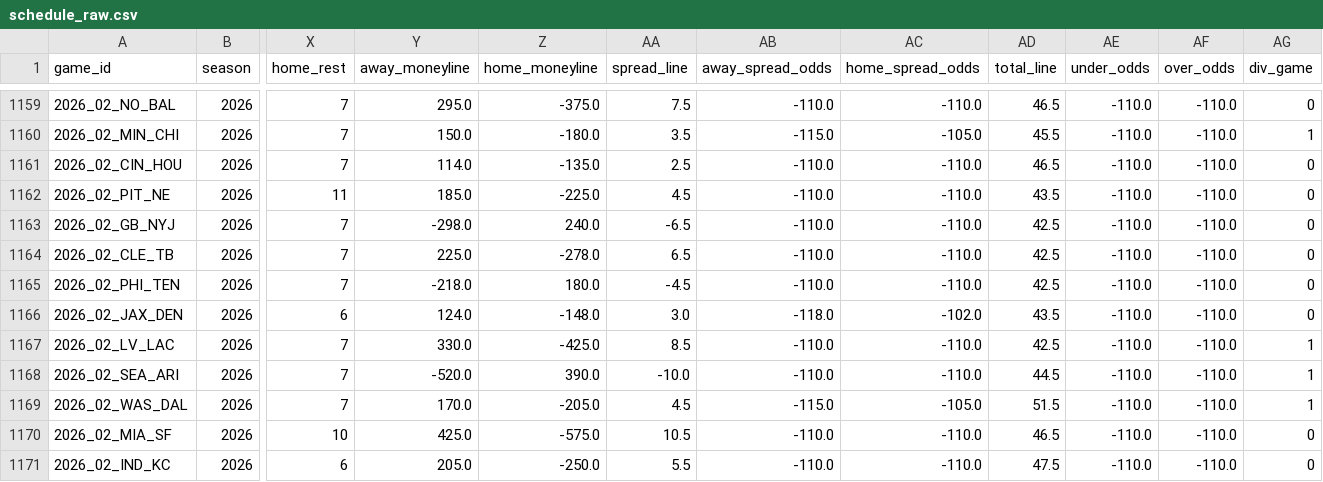
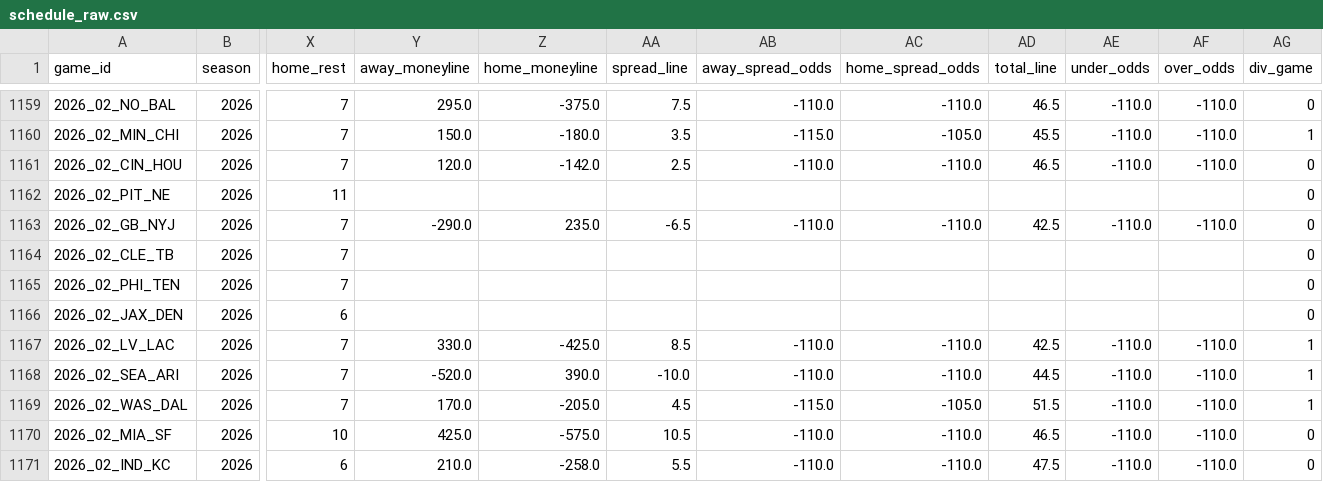
Before and after one commit to dstaggs-15/fantasymanager25, a CSV file: docs/data/raw/schedule_raw.csv, drawn as a sheet; only a part is shown, gaps mark what is left out; the diff covers the shown part only; the diff names each change by its address in the sheet, - before the commit and + after, or states it on an @@ line.

```diff
--- a/docs/data/raw/schedule_raw.csv
+++ b/docs/data/raw/schedule_raw.csv
-Y1161 (away_moneyline): 114.0
+Y1161 (away_moneyline): 120.0
-Z1161 (home_moneyline): -135.0
+Z1161 (home_moneyline): -142.0
-Y1162 (away_moneyline): 185.0
+Y1162 (away_moneyline): (empty)
-Z1162 (home_moneyline): -225.0
+Z1162 (home_moneyline): (empty)
-AA1162 (spread_line): 4.5
+AA1162 (spread_line): (empty)
-AB1162 (away_spread_odds): -110.0
+AB1162 (away_spread_odds): (empty)
-AC1162 (home_spread_odds): -110.0
+AC1162 (home_spread_odds): (empty)
-AD1162 (total_line): 43.5
+AD1162 (total_line): (empty)
-AE1162 (under_odds): -110.0
+AE1162 (under_odds): (empty)
-AF1162 (over_odds): -110.0
+AF1162 (over_odds): (empty)
-Y1163 (away_moneyline): -298.0
+Y1163 (away_moneyline): -290.0
-Z1163 (home_moneyline): 240.0
+Z1163 (home_moneyline): 235.0
-Y1164 (away_moneyline): 225.0
+Y1164 (away_moneyline): (empty)
-Z1164 (home_moneyline): -278.0
+Z1164 (home_moneyline): (empty)
-AA1164 (spread_line): 6.5
+AA1164 (spread_line): (empty)
-AB1164:AB1165 (away_spread_odds): -110.0
+AB1164:AB1165 (away_spread_odds): (empty)
-AC1164:AC1165 (home_spread_odds): -110.0
+AC1164:AC1165 (home_spread_odds): (empty)
-AD1164:AD1165 (total_line): 42.5
+AD1164:AD1165 (total_line): (empty)
-AE1164:AE1166 (under_odds): -110.0
+AE1164:AE1166 (under_odds): (empty)
-AF1164:AF1166 (over_odds): -110.0
+AF1164:AF1166 (over_odds): (empty)
-Y1165 (away_moneyline): -218.0
+Y1165 (away_moneyline): (empty)
-Z1165 (home_moneyline): 180.0
+Z1165 (home_moneyline): (empty)
-AA1165 (spread_line): -4.5
+AA1165 (spread_line): (empty)
-Y1166 (away_moneyline): 124.0
+Y1166 (away_moneyline): (empty)
-Z1166 (home_moneyline): -148.0
+Z1166 (home_moneyline): (empty)
-AA1166 (spread_line): 3.0
+AA1166 (spread_line): (empty)
-AB1166 (away_spread_odds): -118.0
+AB1166 (away_spread_odds): (empty)
-AC1166 (home_spread_odds): -102.0
+AC1166 (home_spread_odds): (empty)
-AD1166 (total_line): 43.5
+AD1166 (total_line): (empty)
-Y1171 (away_moneyline): 205.0
+Y1171 (away_moneyline): 210.0
-Z1171 (home_moneyline): -250.0
+Z1171 (home_moneyline): -258.0
```
Also changed, not shown: 145 edited cells elsewhere in this file.
